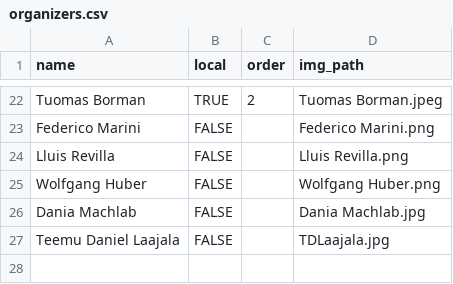
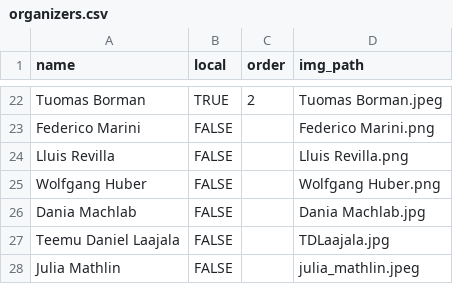
Before and after one commit to Bioconductor/EuroBioC2026, a CSV file: data/organizers.csv, drawn as a sheet; only a part is shown, gaps mark what is left out; the diff names each change by its address in the sheet, - before the commit and + after, or states it on an @@ line.

Commit message:
Add Julia

```diff
--- a/data/organizers.csv
+++ b/data/organizers.csv
+row 28: Julia Mathlin | FALSE |  | julia_mathlin.jpeg
```
Also changed, not shown: 1 other file.
